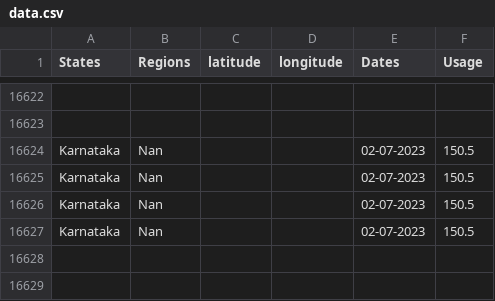
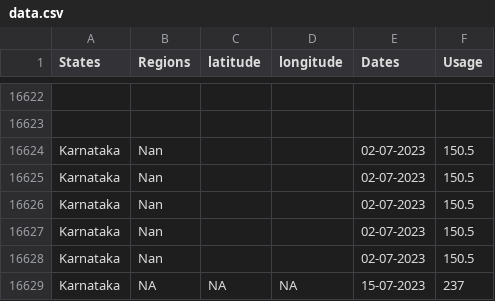
Before and after one commit to Krishna-9964/ElectricityConsumptionV2, a CSV file: server/data.csv, drawn as a sheet; only a part is shown, gaps mark what is left out.

Commit message:
before login

```diff
--- a/server/data.csv
+++ b/server/data.csv
@@ -16627 +16627,3 @@ Karnataka,Nan,,,02-07-2023,150.5
 Karnataka,Nan,,,02-07-2023,150.5
+Karnataka,Nan,,,02-07-2023,150.5
+Karnataka,NA,NA,NA,15-07-2023,237
```
